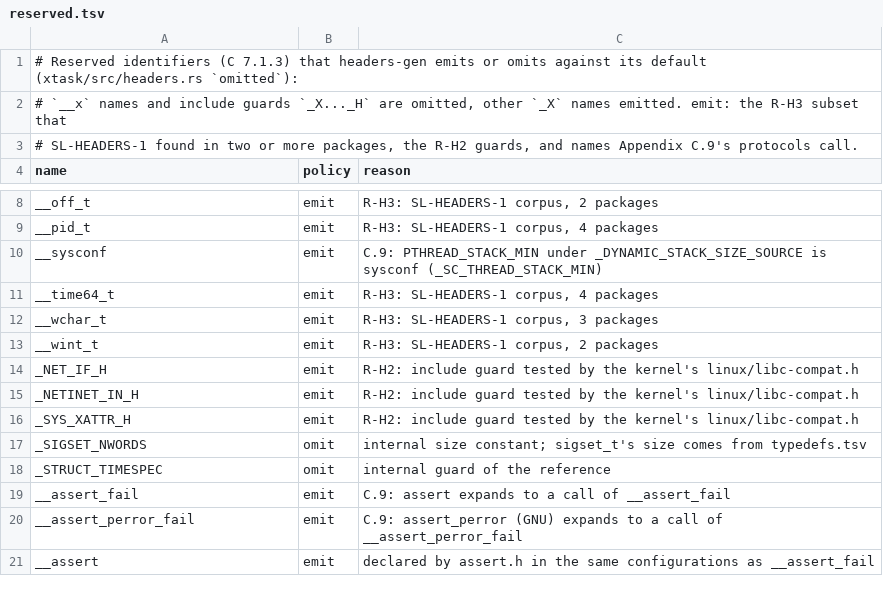
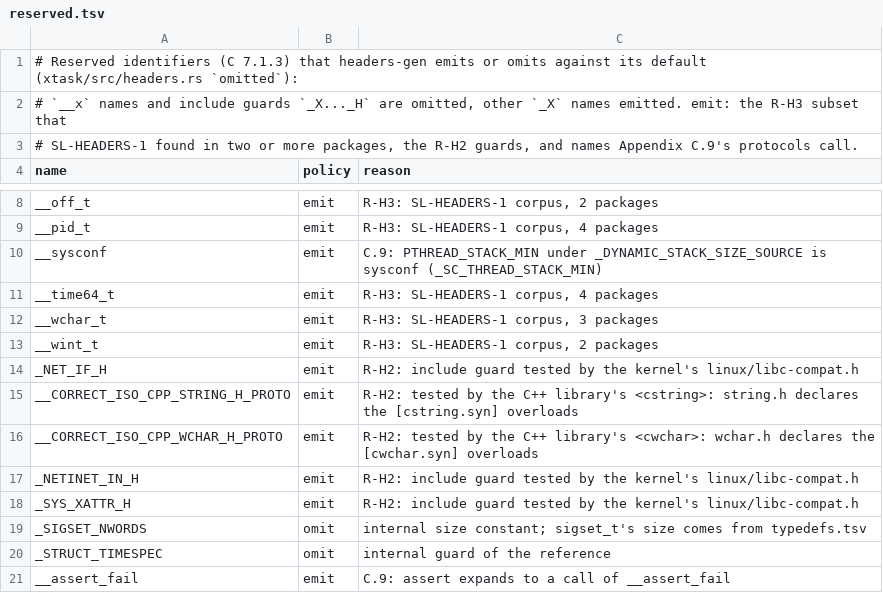
Before and after one commit to duskglow/libniji, a TSV file: headers/reserved.tsv, drawn as a sheet; only a part is shown, gaps mark what is left out; the shorter side is filled out with more unchanged rows.

```diff
--- a/headers/reserved.tsv
+++ b/headers/reserved.tsv
@@ -14,2 +14,4 @@ __wint_t	emit	R-H3: SL-HEADERS-1 corpus, 2 packages
 _NET_IF_H	emit	R-H2: include guard tested by the kernel's linux/libc-compat.h
+__CORRECT_ISO_CPP_STRING_H_PROTO	emit	R-H2: tested by the C++ library's <cstring>: string.h declares the [cstring.syn] overloads
+__CORRECT_ISO_CPP_WCHAR_H_PROTO	emit	R-H2: tested by the C++ library's <cwchar>: wchar.h declares the [cwchar.syn] overloads
 _NETINET_IN_H	emit	R-H2: include guard tested by the kernel's linux/libc-compat.h
```
Also changed, not shown: spec/abi/typedefs.tsv, 21 other files.
